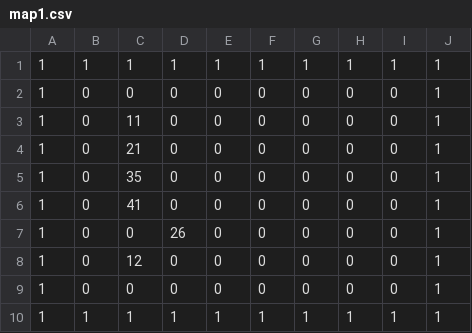
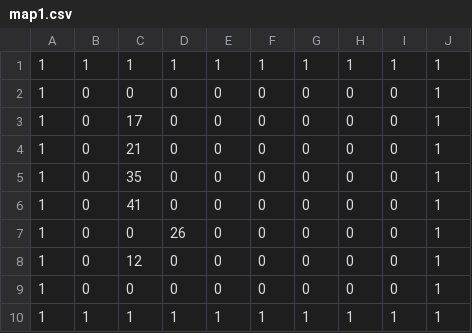
Before and after one commit to km65536/Calculate_Game, a CSV file: map/map1.csv, drawn as a sheet.

Commit message:
Update map1.csv

```diff
--- a/map/map1.csv
+++ b/map/map1.csv
@@ -2,3 +2,3 @@
 1,0,0,0,0,0,0,0,0,1
-1,0,11,0,0,0,0,0,0,1
+1,0,17,0,0,0,0,0,0,1
 1,0,21,0,0,0,0,0,0,1
```
